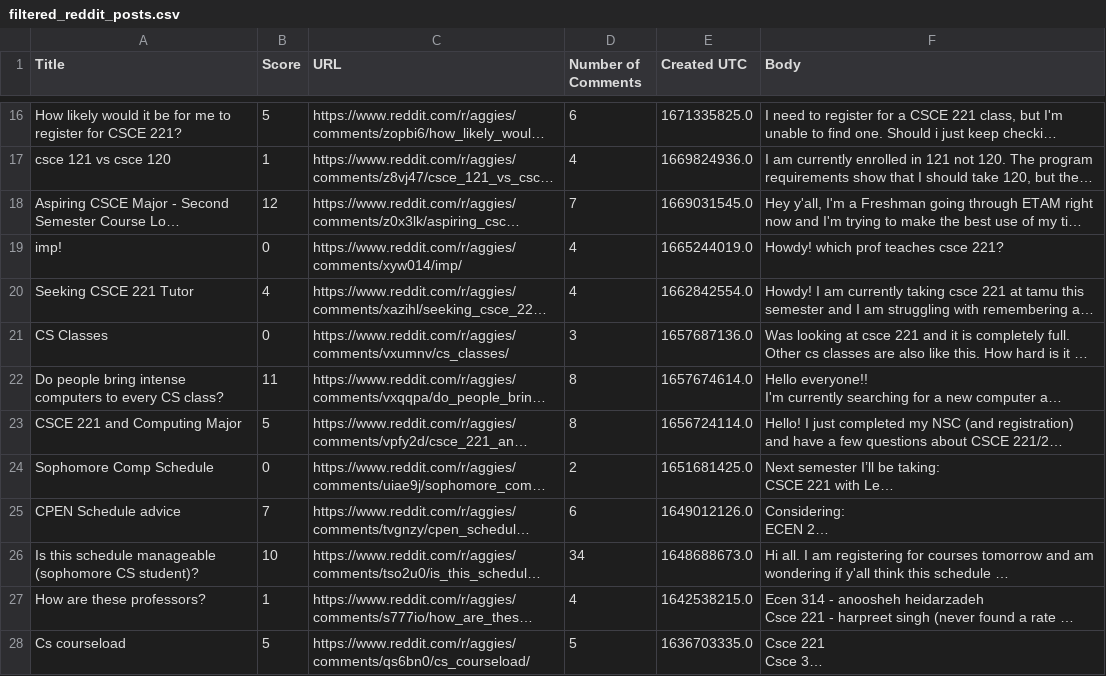
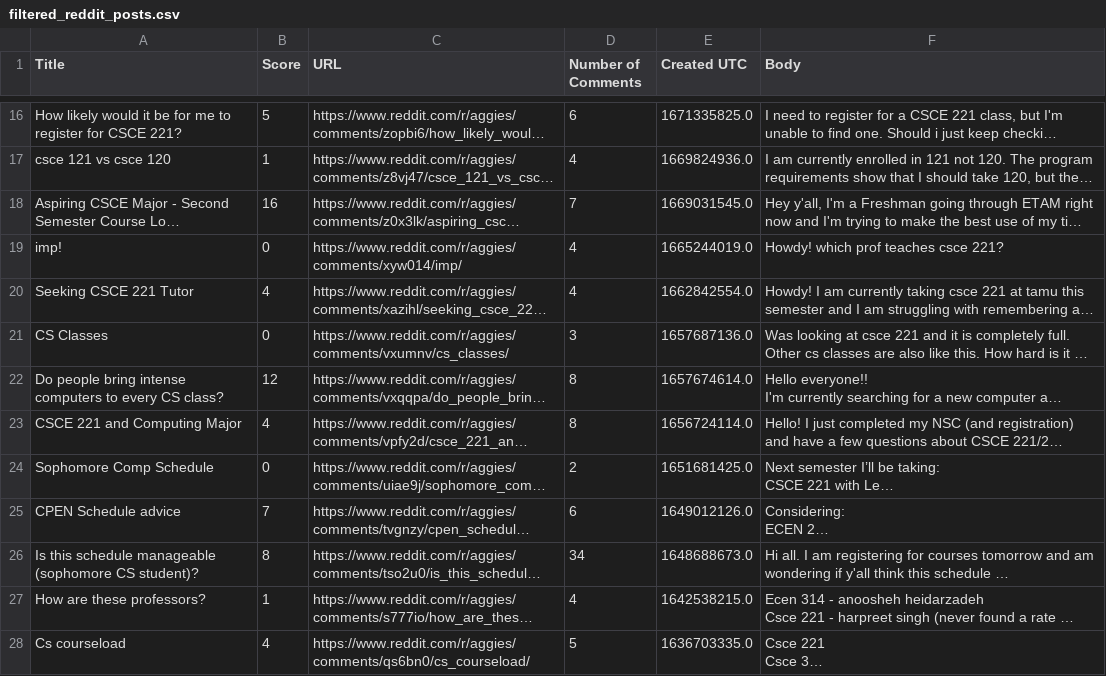
Before and after one commit to athariandre/class-overflow, a CSV file: backend/filtered_reddit_posts.csv, drawn as a sheet; only a part is shown, gaps mark what is left out; long unchanged cells end in …; the diff covers the shown part only; the diff names each change by its address in the sheet, - before the commit and + after, or states it on an @@ line.

```diff
--- a/backend/filtered_reddit_posts.csv
+++ b/backend/filtered_reddit_posts.csv
-B18 (Score): 12
+B18 (Score): 16
-B22 (Score): 11
+B22 (Score): 12
-B23 (Score): 5
+B23 (Score): 4
-B26 (Score): 10
+B26 (Score): 8
-B28 (Score): 5
+B28 (Score): 4
```
Also changed, not shown: 10 edited cells elsewhere in this file, 2 other files.
